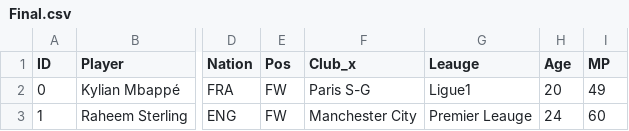
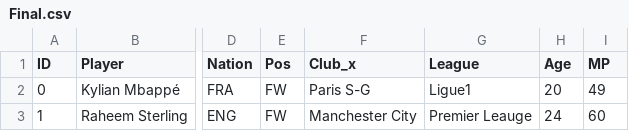
Before and after one commit to pcastillot/FootballStatistics, a CSV file: datos/Final.csv, drawn as a sheet; only a part is shown, gaps mark what is left out; the diff names each change by its address in the sheet, - before the commit and + after, or states it on an @@ line.

Commit message:
Añadida sección Temporada 19-20
Añadido diccionario de posiciones para mostrarlas mejor en pantalla.
Se han formateado columnas del dataset final.csv para pasarlas a float
Se ha añadido posición de jugador en la seccion jugador.
En la seccion de equipo se ha añadido posicion y partidos jugados.
Seccion temporada 19-20:
 - Seleccion de jugador
 - Obtencion de la posicion, liga, valor de mercado, equipo y nacionalidad del jugador.
 - Obtencion de la media de varias estadísticas en una posicion del equipo, liga o nacionalidad para comparar con las mismas estadísticas del jugador.
 - Añadida una grafica de barras para la representacion de estos datos.

```diff
--- a/datos/Final.csv
+++ b/datos/Final.csv
-G1: Leauge
+G1: League
```
Also changed, not shown: 1 other file.
